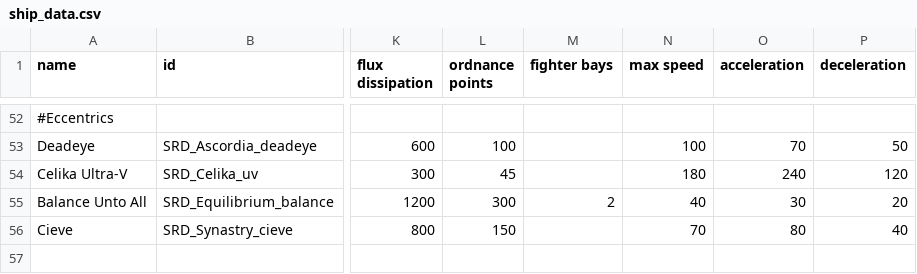
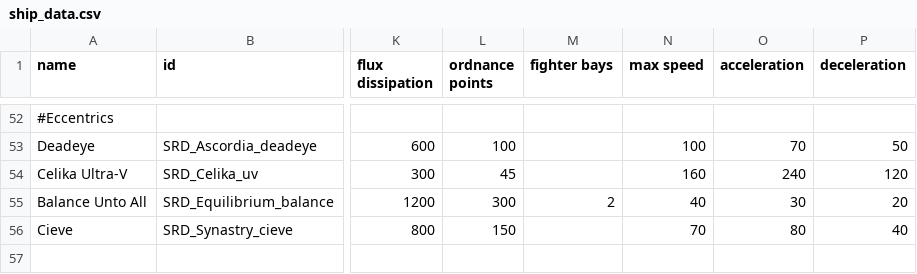
Before and after one commit to niatahl/sylphon, a CSV file: data/hulls/ship_data.csv, drawn as a sheet; only a part is shown, gaps mark what is left out; the diff names each change by its address in the sheet, - before the commit and + after, or states it on an @@ line.

```diff
--- a/data/hulls/ship_data.csv
+++ b/data/hulls/ship_data.csv
-N54 (max speed): 180
+N54 (max speed): 160
```
Also changed, not shown: data/hullmods/hull_mods.csv, 4 other files.
